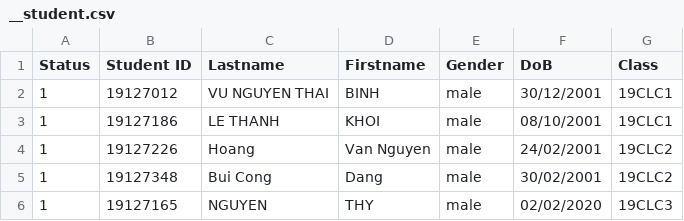
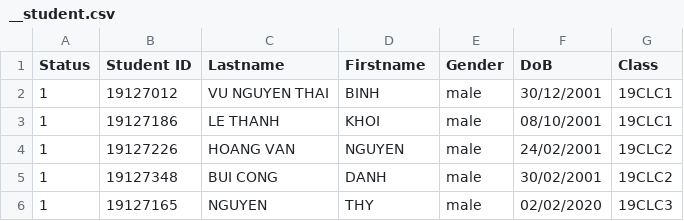
Before and after one commit to VuBinh2k1/CS162FinalProject, a CSV file: data/student/__student.csv, drawn as a sheet.

```diff
--- a/data/student/__student.csv
+++ b/data/student/__student.csv
@@ -3,4 +3,4 @@ Status,Student ID,Lastname,Firstname,Gender,DoB,Class
 1,19127186,LE THANH,KHOI,male,08/10/2001,19CLC1
-1,19127226,Hoang,Van Nguyen,male,24/02/2001,19CLC2
-1,19127348,Bui Cong,Dang,male,30/02/2001,19CLC2
+1,19127226,HOANG VAN,NGUYEN,male,24/02/2001,19CLC2
+1,19127348,BUI CONG,DANH,male,30/02/2001,19CLC2
 1,19127165,NGUYEN,THY,male,02/02/2020,19CLC3
```
Also changed, not shown: 7 other files.
